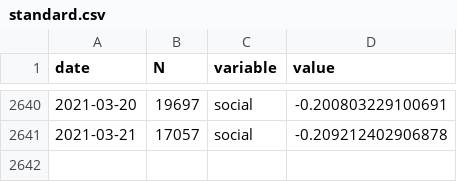
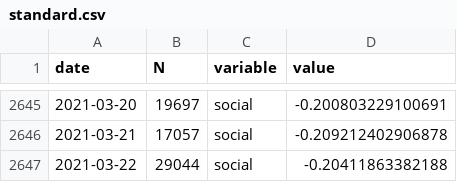
Before and after one commit to maxpel/covid19_monitor_austria, a CSV file: standard.csv, drawn as a sheet; only a part is shown, gaps mark what is left out; the diff covers the shown part only; the diff names each change by its address in the sheet, - before the commit and + after, or states it on an @@ line.

```diff
--- a/standard.csv
+++ b/standard.csv
+row 2647: 2021-03-22 | 29044 | social | -0.20411863382188
```
Also changed, not shown: 5 added rows elsewhere in this file, twitter.csv, 1 other file.
